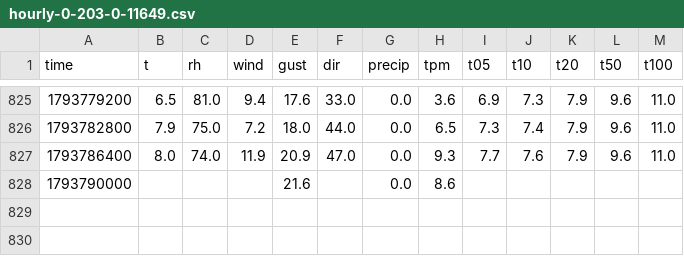
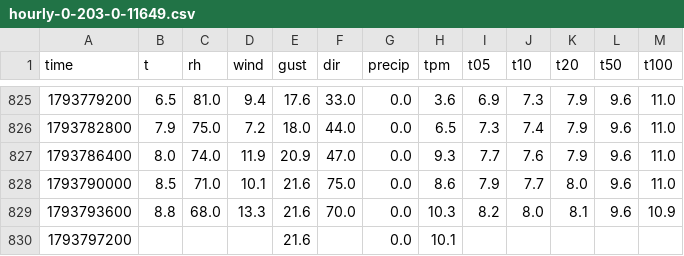
Before and after one commit to SquishyPoro/meteo-plotiste, a CSV file: data/obs/hourly-0-203-0-11649.csv, drawn as a sheet; only a part is shown, gaps mark what is left out.

```diff
--- a/data/obs/hourly-0-203-0-11649.csv
+++ b/data/obs/hourly-0-203-0-11649.csv
@@ -827,2 +827,4 @@ time,t,rh,wind,gust,dir,precip,tpm,t05,t10,t20,t50,t100
 1793786400,8.0,74.0,11.9,20.9,47.0,0.0,9.3,7.7,7.6,7.9,9.6,11.0
-1793790000,,,,21.6,,0.0,8.6,,,,,
+1793790000,8.5,71.0,10.1,21.6,75.0,0.0,8.6,7.9,7.7,8.0,9.6,11.0
+1793793600,8.8,68.0,13.3,21.6,70.0,0.0,10.3,8.2,8.0,8.1,9.6,10.9
+1793797200,,,,21.6,,0.0,10.1,,,,,
```
Also changed, not shown: data/obs/hourly-0-203-0-11651.csv, 2 other files.
